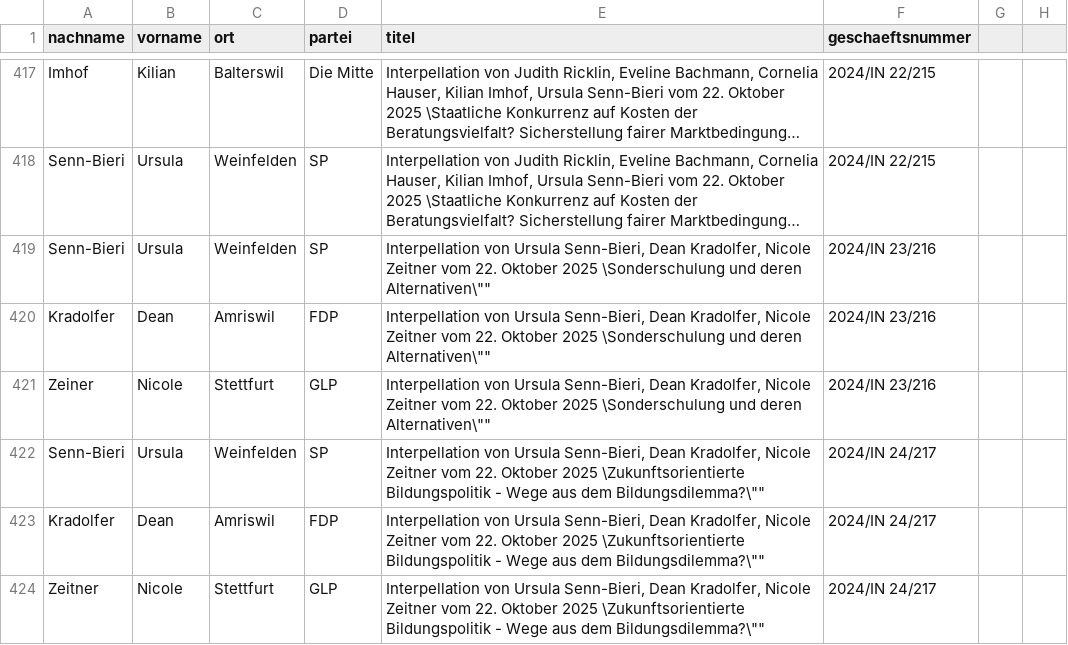
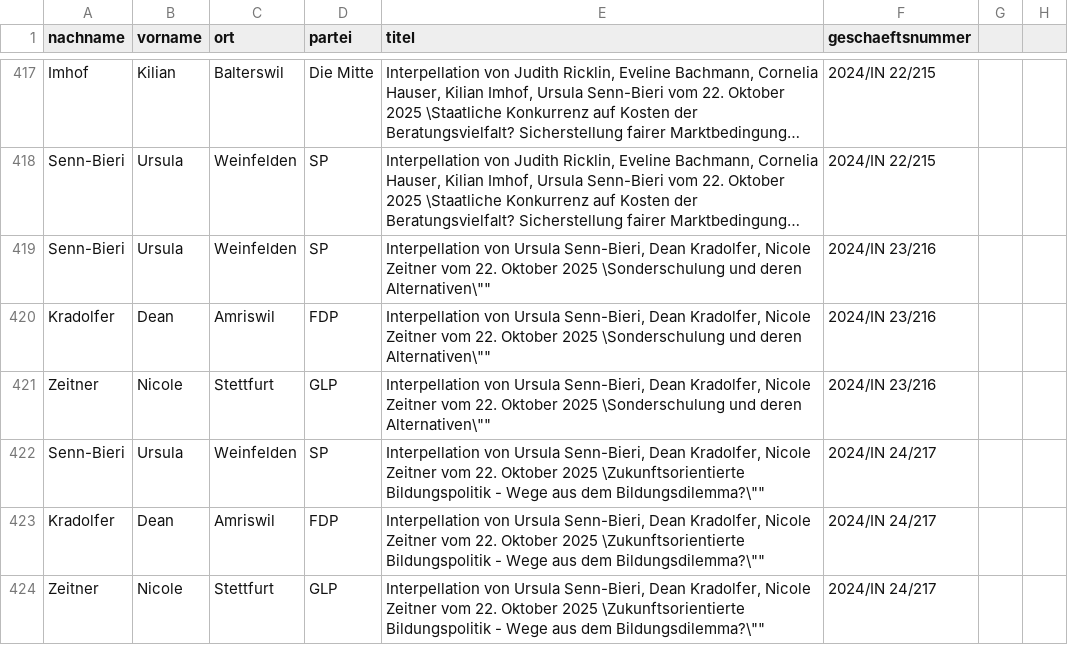
Before and after one commit to ogdtg/vorstossdaten_scrape, a CSV file: vorstoesser.csv, drawn as a sheet; only a part is shown, gaps mark what is left out; long unchanged cells end in ….

```diff
--- a/vorstoesser.csv
+++ b/vorstoesser.csv
@@ -420,3 +420,3 @@
 "Kradolfer","Dean","Amriswil","FDP","Interpellation von Ursula Senn-Bieri, Dean Kradolfer, Nicole Zeitner vom 22. Oktober 2025 \"Sonderschulung und deren Alternativen\"","2024/IN 23/216"
-"Zeiner","Nicole","Stettfurt","GLP","Interpellation von Ursula Senn-Bieri, Dean Kradolfer, Nicole Zeitner vom 22. Oktober 2025 \"Sonderschulung und deren Alternativen\"","2024/IN 23/216"
+"Zeitner","Nicole","Stettfurt","GLP","Interpellation von Ursula Senn-Bieri, Dean Kradolfer, Nicole Zeitner vom 22. Oktober 2025 \"Sonderschulung und deren Alternativen\"","2024/IN 23/216"
 "Senn-Bieri","Ursula","Weinfelden","SP","Interpellation von Ursula Senn-Bieri, Dean Kradolfer, Nicole Zeitner vom 22. Oktober 2025 \"Zukunftsorientierte Bildungspolitik - Wege aus dem Bildungsdilemma?\"","2024/IN 24/217"
```
Also changed, not shown: dokumente.csv, geschaefte.csv, 1 other file.
